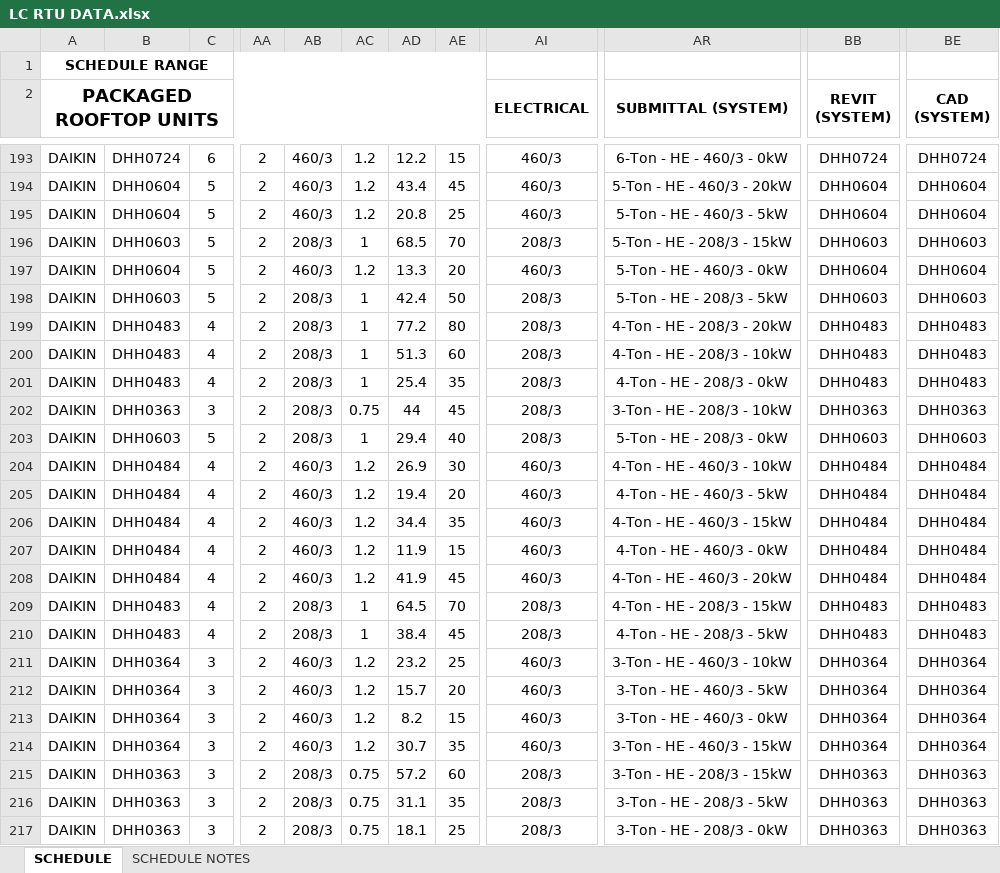
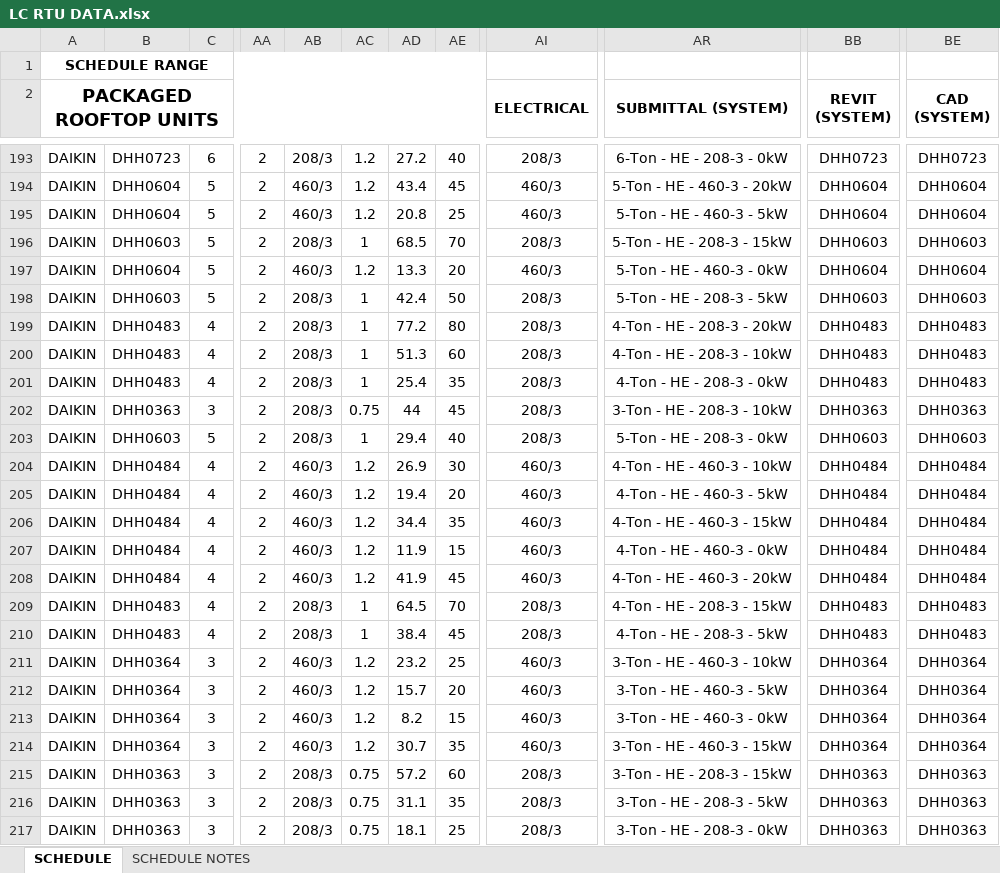
Before and after one commit to eacreel/hhpro-hvac, an Excel workbook: DATA/DATA FILES/LC RTU DATA.xlsx, sheet SCHEDULE, drawn as a sheet; only a part is shown, gaps mark what is left out; values as stored, in another font and other column widths than the file's, no borders; the diff covers the shown part only; the diff names each change by its address in the sheet, - before the commit and + after, or states it on an @@ line.

```diff
--- a/DATA/DATA FILES/LC RTU DATA.xlsx (sheet SCHEDULE)
+++ b/DATA/DATA FILES/LC RTU DATA.xlsx (sheet SCHEDULE)
-B193: DHH0724
+B193: DHH0723
-AB193: 460/3
+AB193: 208/3
-AD193: 12.2
+AD193: 27.2
-AE193: 15
+AE193: 40
-AI193 (ELECTRICAL): 460/3
+AI193 (ELECTRICAL): 208/3
-AR193 (SUBMITTAL (SYSTEM)): 6-Ton - HE - 460/3 - 0kW
+AR193 (SUBMITTAL (SYSTEM)): 6-Ton - HE - 208-3 - 0kW
-BB193 (REVIT (SYSTEM)): DHH0724
+BB193 (REVIT (SYSTEM)): DHH0723
-BE193 (CAD (SYSTEM)): DHH0724
+BE193 (CAD (SYSTEM)): DHH0723
-AR194 (SUBMITTAL (SYSTEM)): 5-Ton - HE - 460/3 - 20kW
+AR194 (SUBMITTAL (SYSTEM)): 5-Ton - HE - 460-3 - 20kW
-AR195 (SUBMITTAL (SYSTEM)): 5-Ton - HE - 460/3 - 5kW
+AR195 (SUBMITTAL (SYSTEM)): 5-Ton - HE - 460-3 - 5kW
-AR196 (SUBMITTAL (SYSTEM)): 5-Ton - HE - 208/3 - 15kW
+AR196 (SUBMITTAL (SYSTEM)): 5-Ton - HE - 208-3 - 15kW
-AR197 (SUBMITTAL (SYSTEM)): 5-Ton - HE - 460/3 - 0kW
+AR197 (SUBMITTAL (SYSTEM)): 5-Ton - HE - 460-3 - 0kW
-AR198 (SUBMITTAL (SYSTEM)): 5-Ton - HE - 208/3 - 5kW
+AR198 (SUBMITTAL (SYSTEM)): 5-Ton - HE - 208-3 - 5kW
-AR199 (SUBMITTAL (SYSTEM)): 4-Ton - HE - 208/3 - 20kW
+AR199 (SUBMITTAL (SYSTEM)): 4-Ton - HE - 208-3 - 20kW
-AR200 (SUBMITTAL (SYSTEM)): 4-Ton - HE - 208/3 - 10kW
+AR200 (SUBMITTAL (SYSTEM)): 4-Ton - HE - 208-3 - 10kW
-AR201 (SUBMITTAL (SYSTEM)): 4-Ton - HE - 208/3 - 0kW
+AR201 (SUBMITTAL (SYSTEM)): 4-Ton - HE - 208-3 - 0kW
-AR202 (SUBMITTAL (SYSTEM)): 3-Ton - HE - 208/3 - 10kW
+AR202 (SUBMITTAL (SYSTEM)): 3-Ton - HE - 208-3 - 10kW
-AR203 (SUBMITTAL (SYSTEM)): 5-Ton - HE - 208/3 - 0kW
+AR203 (SUBMITTAL (SYSTEM)): 5-Ton - HE - 208-3 - 0kW
-AR204 (SUBMITTAL (SYSTEM)): 4-Ton - HE - 460/3 - 10kW
+AR204 (SUBMITTAL (SYSTEM)): 4-Ton - HE - 460-3 - 10kW
-AR205 (SUBMITTAL (SYSTEM)): 4-Ton - HE - 460/3 - 5kW
+AR205 (SUBMITTAL (SYSTEM)): 4-Ton - HE - 460-3 - 5kW
-AR206 (SUBMITTAL (SYSTEM)): 4-Ton - HE - 460/3 - 15kW
+AR206 (SUBMITTAL (SYSTEM)): 4-Ton - HE - 460-3 - 15kW
-AR207 (SUBMITTAL (SYSTEM)): 4-Ton - HE - 460/3 - 0kW
+AR207 (SUBMITTAL (SYSTEM)): 4-Ton - HE - 460-3 - 0kW
-AR208 (SUBMITTAL (SYSTEM)): 4-Ton - HE - 460/3 - 20kW
+AR208 (SUBMITTAL (SYSTEM)): 4-Ton - HE - 460-3 - 20kW
-AR209 (SUBMITTAL (SYSTEM)): 4-Ton - HE - 208/3 - 15kW
+AR209 (SUBMITTAL (SYSTEM)): 4-Ton - HE - 208-3 - 15kW
-AR210 (SUBMITTAL (SYSTEM)): 4-Ton - HE - 208/3 - 5kW
+AR210 (SUBMITTAL (SYSTEM)): 4-Ton - HE - 208-3 - 5kW
-AR211 (SUBMITTAL (SYSTEM)): 3-Ton - HE - 460/3 - 10kW
+AR211 (SUBMITTAL (SYSTEM)): 3-Ton - HE - 460-3 - 10kW
-AR212 (SUBMITTAL (SYSTEM)): 3-Ton - HE - 460/3 - 5kW
+AR212 (SUBMITTAL (SYSTEM)): 3-Ton - HE - 460-3 - 5kW
-AR213 (SUBMITTAL (SYSTEM)): 3-Ton - HE - 460/3 - 0kW
+AR213 (SUBMITTAL (SYSTEM)): 3-Ton - HE - 460-3 - 0kW
-AR214 (SUBMITTAL (SYSTEM)): 3-Ton - HE - 460/3 - 15kW
+AR214 (SUBMITTAL (SYSTEM)): 3-Ton - HE - 460-3 - 15kW
-AR215 (SUBMITTAL (SYSTEM)): 3-Ton - HE - 208/3 - 15kW
+AR215 (SUBMITTAL (SYSTEM)): 3-Ton - HE - 208-3 - 15kW
-AR216 (SUBMITTAL (SYSTEM)): 3-Ton - HE - 208/3 - 5kW
+AR216 (SUBMITTAL (SYSTEM)): 3-Ton - HE - 208-3 - 5kW
-AR217 (SUBMITTAL (SYSTEM)): 3-Ton - HE - 208/3 - 0kW
+AR217 (SUBMITTAL (SYSTEM)): 3-Ton - HE - 208-3 - 0kW
```
Also changed, not shown: 111 edited cells elsewhere in this sheet, 2 other files.
